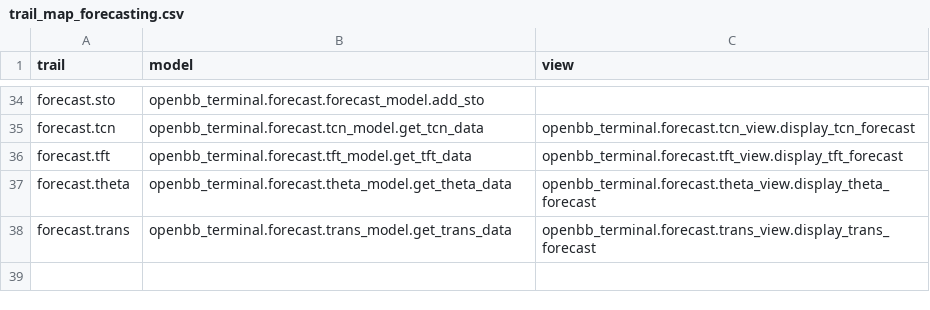
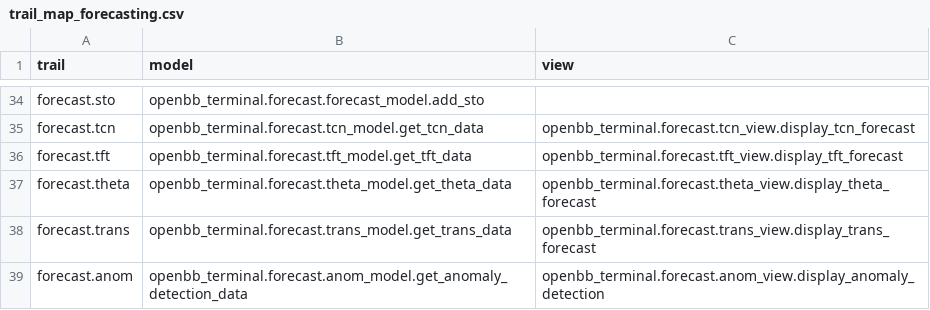
Before and after one commit to petercai/peppermint-finance, a CSV file: openbb_terminal/miscellaneous/library/trail_map_forecasting.csv, drawn as a sheet; only a part is shown, gaps mark what is left out; the diff names each change by its address in the sheet, - before the commit and + after, or states it on an @@ line.

Commit message:
Quantile Anomaly Detection on Timeseries (#3980)
* init commit

* model + view

* fixes plus doc strings

* tests

* trail map

* remove )

* linting?

* fix

* refactor

* renaming

* rename v2

* final chart

* linting

Co-authored-by: James Maslek <jmaslek11@gmail.com>

```diff
--- a/openbb_terminal/miscellaneous/library/trail_map_forecasting.csv
+++ b/openbb_terminal/miscellaneous/library/trail_map_forecasting.csv
+row 39: forecast.anom | openbb_terminal.forecast.anom_model.get_anomaly_detection_data | openbb_terminal.forecast.anom_view.display_anomaly_detection
```
Also changed, not shown: 6 other files.
